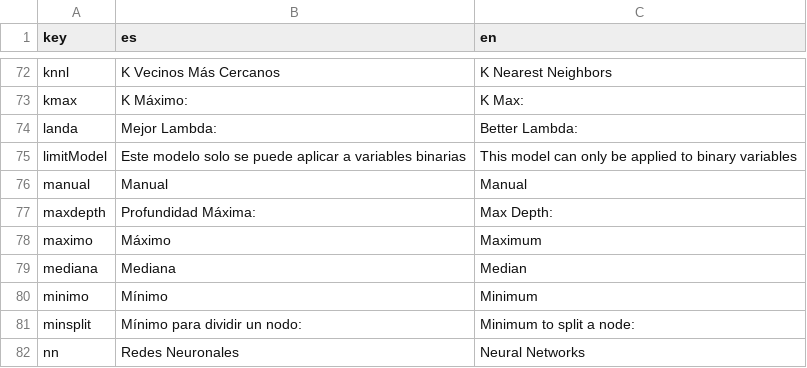
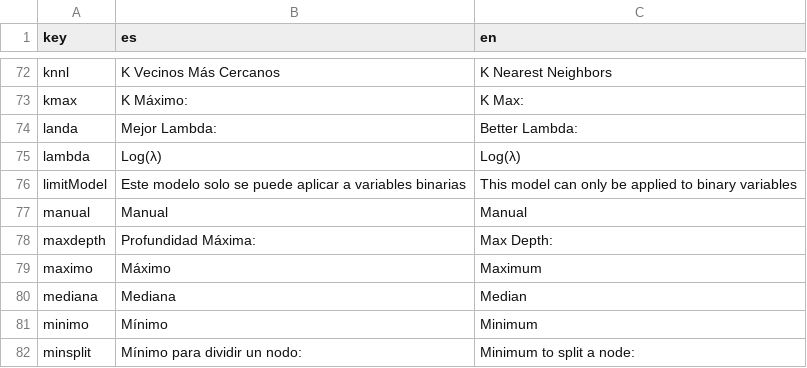
Before and after one commit to PROMiDAT/predictoR, a CSV file: inst/app/lang/diccionario.csv, drawn as a sheet; only a part is shown, gaps mark what is left out; the shorter side is filled out with more unchanged rows.

```diff
--- a/inst/app/lang/diccionario.csv
+++ b/inst/app/lang/diccionario.csv
@@ -74,2 +74,3 @@ kmax;K Máximo:;K Max:
 landa;Mejor Lambda:;Better Lambda:
+lambda;Log(λ);Log(λ)
 limitModel;Este modelo solo se puede aplicar a variables binarias;This model can only be applied to binary variables
```
Also changed, not shown: 23 other files.
